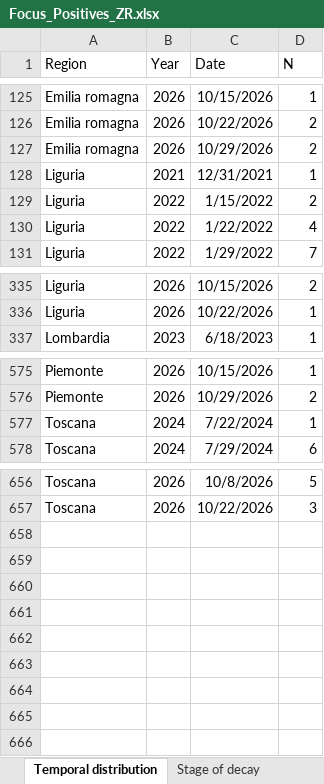
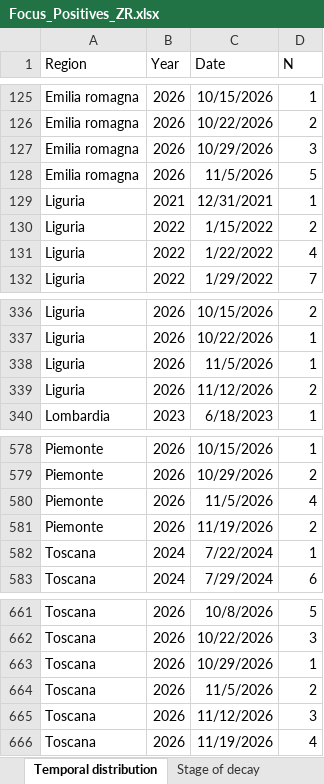
Before and after one commit to IZSAM-StatGIS/ReportPSA, an Excel workbook: Download/Focus_Positives_ZR.xlsx, sheet Temporal distribution, drawn as a sheet; only a part is shown, gaps mark what is left out; values as stored, in another font and other column widths than the file's, no borders; the diff names each change by its address in the sheet, - before the commit and + after, or states it on an @@ line.

```diff
--- a/Download/Focus_Positives_ZR.xlsx (sheet Temporal distribution)
+++ b/Download/Focus_Positives_ZR.xlsx (sheet Temporal distribution)
-D127 (N): 2
+D127 (N): 3
+row 128: Emilia romagna | 2026 | 11/5/2026 | 5
+row 338: Liguria | 2026 | 11/5/2026 | 1
+row 339: Liguria | 2026 | 11/12/2026 | 2
+row 580: Piemonte | 2026 | 11/5/2026 | 4
+row 581: Piemonte | 2026 | 11/19/2026 | 2
+row 663: Toscana | 2026 | 10/29/2026 | 1
+row 664: Toscana | 2026 | 11/5/2026 | 2
+row 665: Toscana | 2026 | 11/12/2026 | 3
+row 666: Toscana | 2026 | 11/19/2026 | 4
```
Also changed, not shown: sheet Age class and gender, sheet Stage of decay, Download/Capi_ZR.xlsx, Download/Cinghiali_ZR.xlsx, 40 other files.
